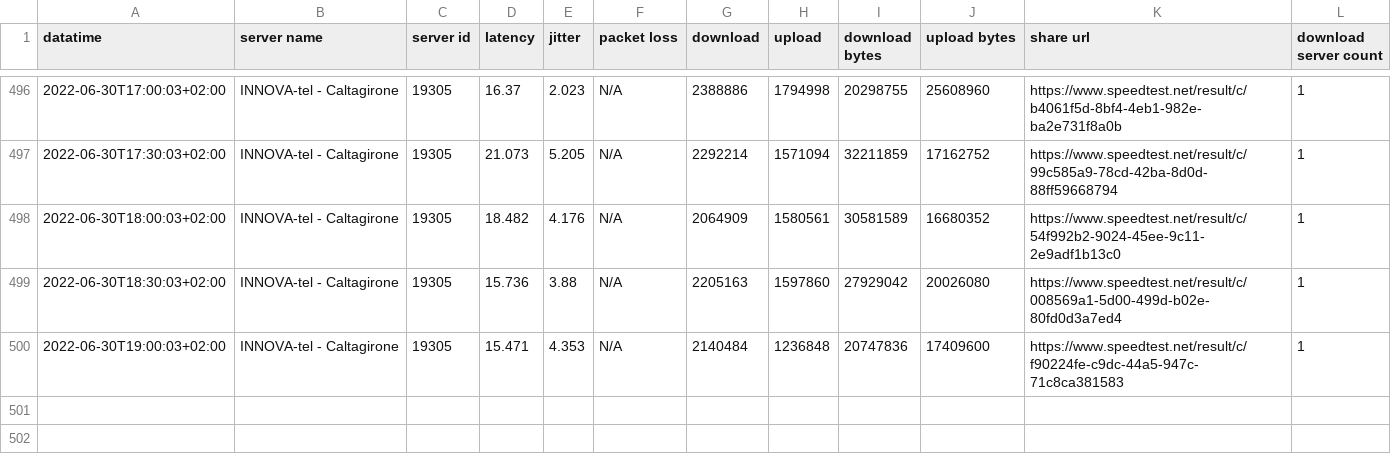
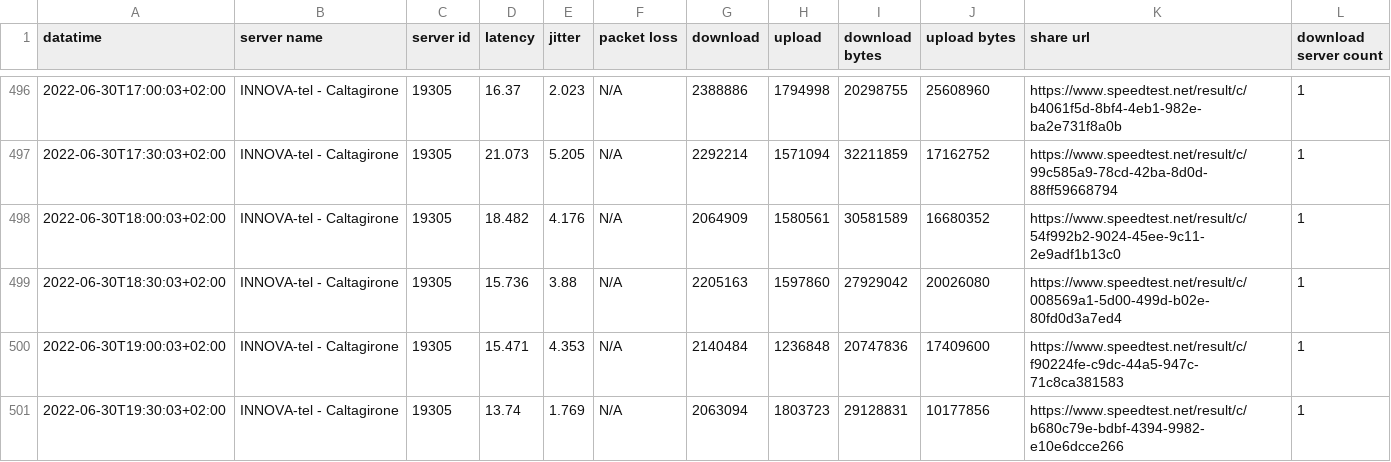
Before and after one commit to pigreco/speedtest-parabola, a CSV file: output/toto-migliorato.csv, drawn as a sheet; only a part is shown, gaps mark what is left out.

Commit message:
update

```diff
--- a/output/toto-migliorato.csv
+++ b/output/toto-migliorato.csv
@@ -500 +500,2 @@
 2022-06-30T19:00:03+02:00,"INNOVA-tel - Caltagirone","19305","15.471","4.353","N/A","2140484","1236848","20747836","17409600","https://www.speedtest.net/result/c/f90224fe-c9dc-44a5-947c-71c8ca381583","1"
+2022-06-30T19:30:03+02:00,"INNOVA-tel - Caltagirone","19305","13.74","1.769","N/A","2063094","1803723","29128831","10177856","https://www.speedtest.net/result/c/b680c79e-bdbf-4394-9982-e10e6dcce266","1"
```
